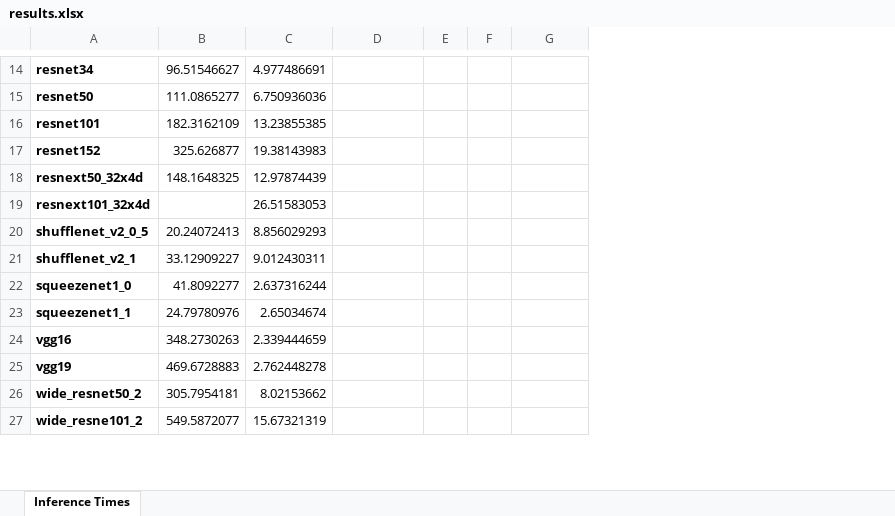
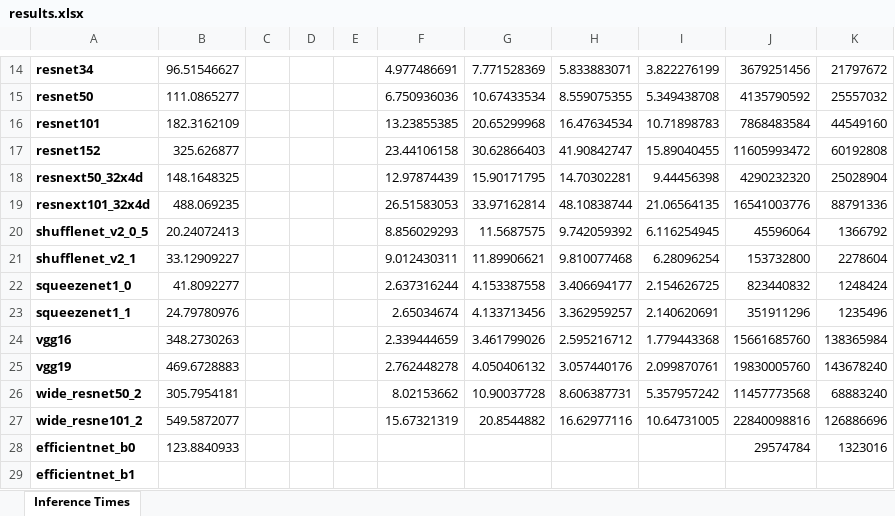
Before and after one commit to aljo242/nn_benching, an Excel workbook: results.xlsx, sheet Inference Times, drawn as a sheet; only a part is shown, gaps mark what is left out; values as stored, in another font and other column widths than the file's, no borders; removed rows and columns are numbered as before the commit, all else as after; the diff covers the shown part only; the diff names each change by its address in the sheet, - before the commit and + after, or states it on an @@ line.

Commit message:
efficientnet ONNX exporting added - building results.xlsx

```diff
--- a/results.xlsx (sheet Inference Times)
+++ b/results.xlsx (sheet Inference Times)
+column C, empty
+column D, empty
+column E, empty
+column G, rows 14-27: 7.771528369 | 10.67433534 | 20.65299968 | 30.62866403 | 15.90171795 | 33.97162814 | 11.5687575 | 11.89906621 | 4.153387558 | 4.133713456 | 3.461799026 | 4.050406132 | 10.90037728 | 20.8544882
+column H, rows 14-27: 5.833883071 | 8.559075355 | 16.47634534 | 41.90842747 | 14.70302281 | 48.10838744 | 9.742059392 | 9.810077468 | 3.406694177 | 3.362959257 | 2.595216712 | 3.057440176 | 8.606387731 | 16.62977116
+column I, rows 14-27: 3.822276199 | 5.349438708 | 10.71898783 | 15.89040455 | 9.44456398 | 21.06564135 | 6.116254945 | 6.28096254 | 2.154626725 | 2.140620691 | 1.779443368 | 2.099870761 | 5.357957242 | 10.64731005
-column E, empty
-column F, empty
-J14: (empty)
+J14: 3679251456
-K14: (empty)
+K14: 21797672
-J15: (empty)
+J15: 4135790592
-K15: (empty)
+K15: 25557032
-J16: (empty)
+J16: 7868483584
-K16: (empty)
+K16: 44549160
-F17: 19.38143983
+F17: 23.44106158
-J17: (empty)
+J17: 11605993472
-K17: (empty)
+K17: 60192808
-J18: (empty)
+J18: 4290232320
-K18: (empty)
+K18: 25028904
-B19: (empty)
+B19: 488.069235
-J19: (empty)
+J19: 16541003776
-K19: (empty)
+K19: 88791336
-J20: (empty)
+J20: 45596064
-K20: (empty)
+K20: 1366792
-J21: (empty)
+J21: 153732800
-K21: (empty)
+K21: 2278604
-J22: (empty)
+J22: 823440832
-K22: (empty)
+K22: 1248424
-J23: (empty)
+J23: 351911296
-K23: (empty)
+K23: 1235496
-J24: (empty)
+J24: 15661685760
-K24: (empty)
+K24: 138365984
-J25: (empty)
+J25: 19830005760
-K25: (empty)
+K25: 143678240
-J26: (empty)
+J26: 11457773568
-K26: (empty)
+K26: 68883240
-J27: (empty)
+J27: 22840098816
-K27: (empty)
+K27: 126886696
+row 28: efficientnet_b0 | 123.8840933 |  |  |  |  |  |  |  | 29574784 | 1323016
+row 29: efficientnet_b1
```
Also changed, not shown: 28 added rows, 12 removed rows and 33 edited cells elsewhere in this sheet, formulas that keep their value, 1 other file.
